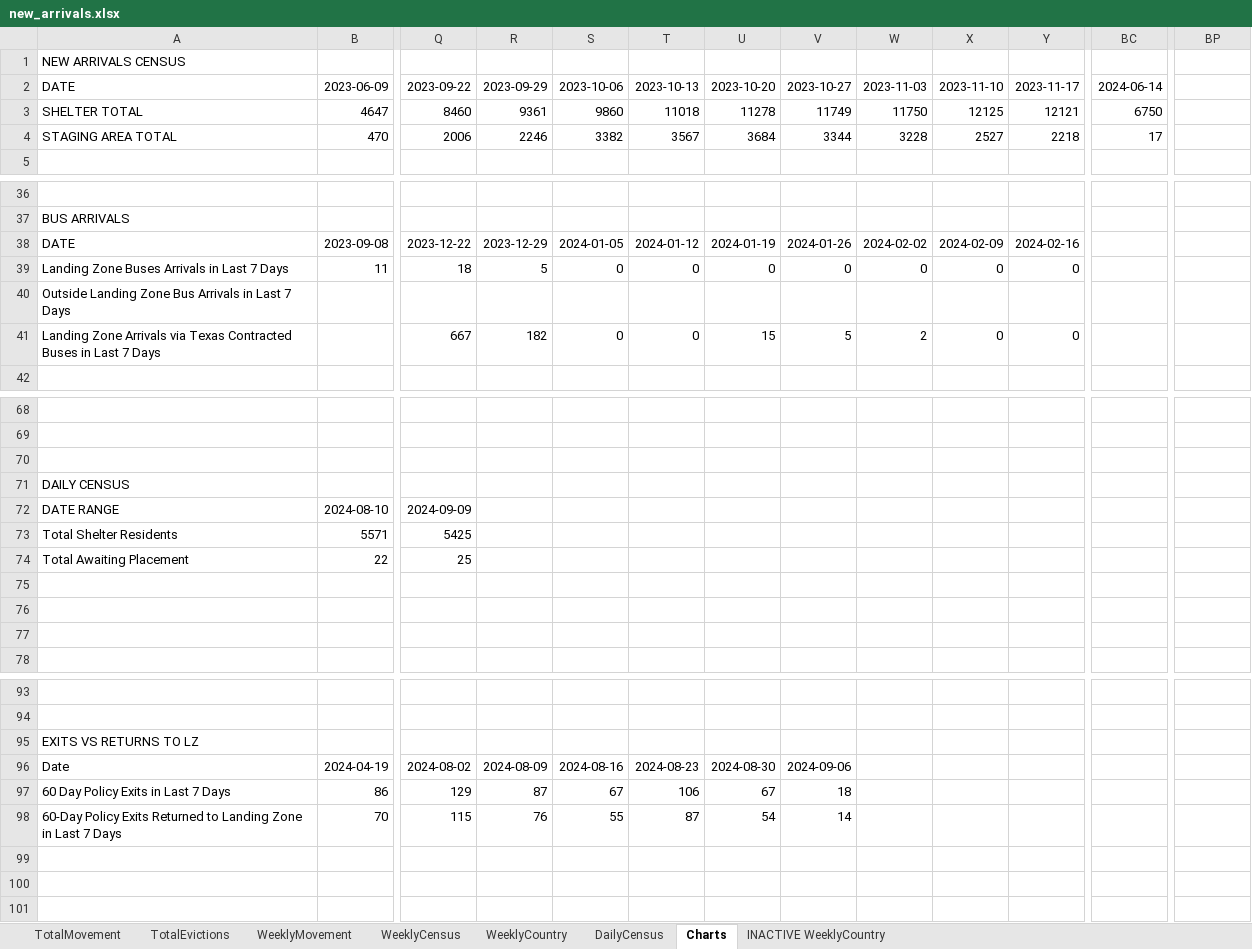
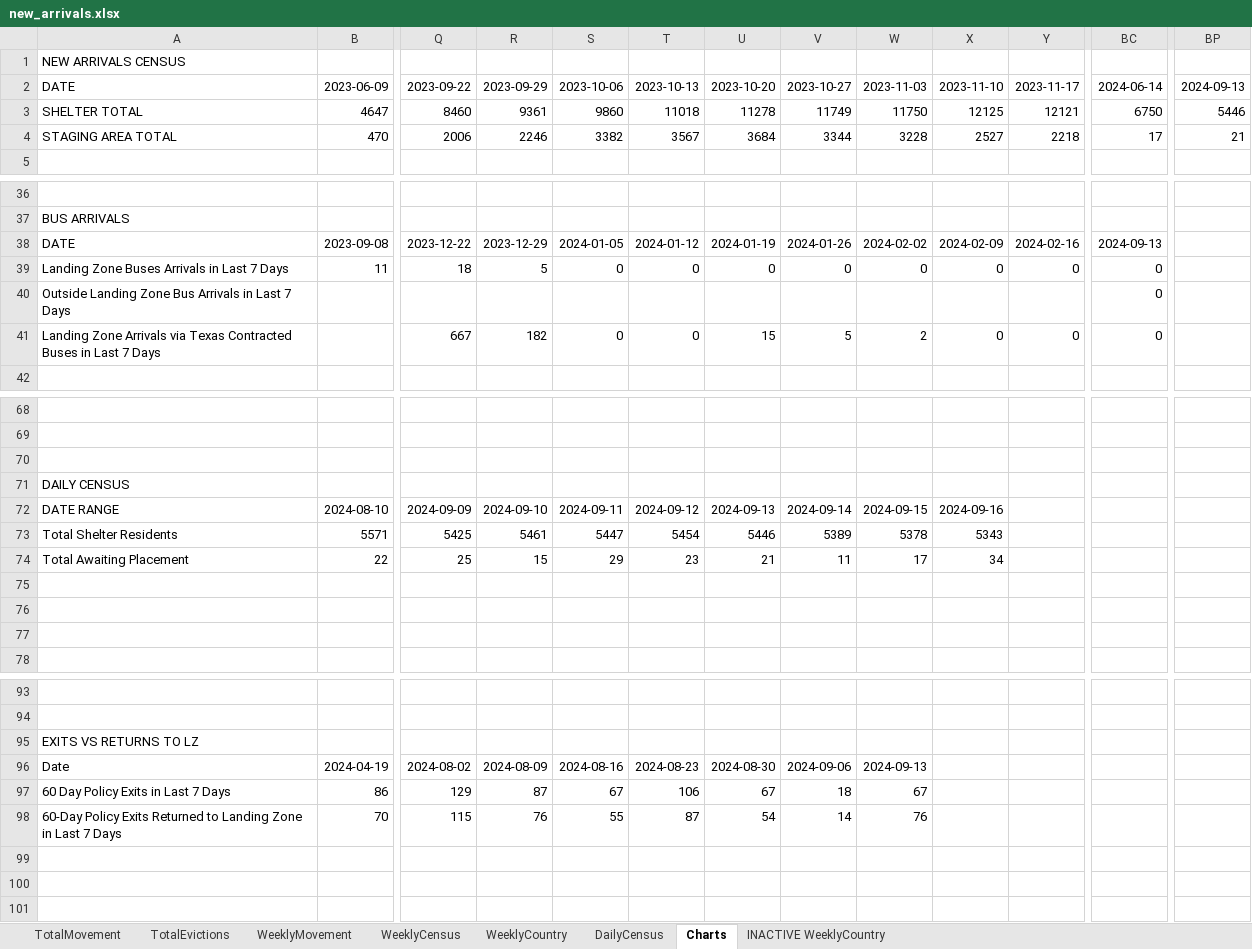
Before and after one commit to fgregg/asylum-dashboard-data, an Excel workbook: new_arrivals.xlsx, sheet Charts, drawn as a sheet; only a part is shown, gaps mark what is left out; values as stored, in another font and other column widths than the file's, no borders; charts and pictures not drawn; the diff names each change by its address in the sheet, - before the commit and + after, or states it on an @@ line.

```diff
--- a/new_arrivals.xlsx (sheet Charts)
+++ b/new_arrivals.xlsx (sheet Charts)
-BP2: (empty)
+BP2: 2024-09-13
-BP3: (empty)
+BP3: 5446
-BP4: (empty)
+BP4: 21
-BC38: (empty)
+BC38: 2024-09-13
-BC39:BC41: (empty)
+BC39:BC41: 0
-R72: (empty)
+R72: 2024-09-10
-S72: (empty)
+S72: 2024-09-11
-T72: (empty)
+T72: 2024-09-12
-U72: (empty)
+U72: 2024-09-13
-V72: (empty)
+V72: 2024-09-14
-W72: (empty)
+W72: 2024-09-15
-X72: (empty)
+X72: 2024-09-16
-R73: (empty)
+R73: 5461
-S73: (empty)
+S73: 5447
-T73: (empty)
+T73: 5454
-U73: (empty)
+U73: 5446
-V73: (empty)
+V73: 5389
-W73: (empty)
+W73: 5378
-X73: (empty)
+X73: 5343
-R74: (empty)
+R74: 15
-S74: (empty)
+S74: 29
-T74: (empty)
+T74: 23
-U74: (empty)
+U74: 21
-V74: (empty)
+V74: 11
-W74: (empty)
+W74: 17
-X74: (empty)
+X74: 34
-W96: (empty)
+W96: 2024-09-13
-W97: (empty)
+W97: 67
-W98: (empty)
+W98: 76
```
Also changed, not shown: sheet DailyCensus, sheet WeeklyCountry, sheet TotalMovement, sheet WeeklyMovement, sheet WeeklyCensus, sheet TotalEvictions, charts or pictures, 2 other files.
